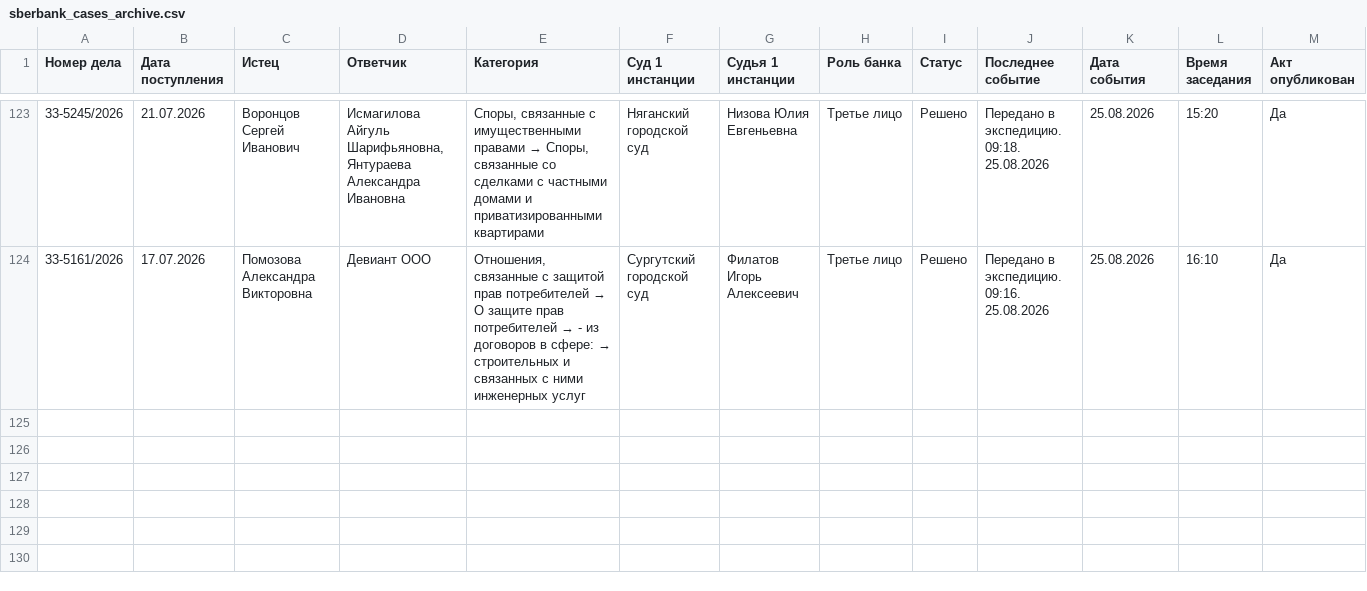
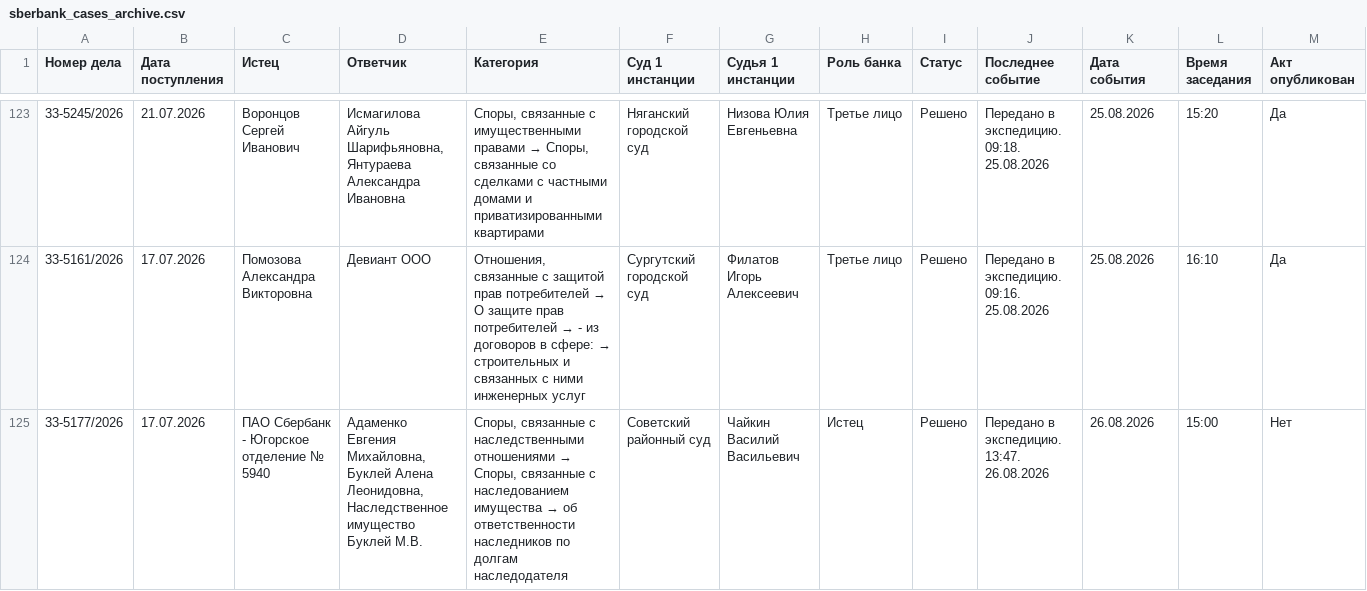
Before and after one commit to SelivanovAS/dashboard, a CSV file: data/sberbank_cases_archive.csv, drawn as a sheet; only a part is shown, gaps mark what is left out; rows hold the shown columns only; the diff names each change by its address in the sheet, - before the commit and + after, or states it on an @@ line.

```diff
--- a/data/sberbank_cases_archive.csv
+++ b/data/sberbank_cases_archive.csv
+row 125: 33-5177/2026 | 17.07.2026 | ПАО Сбербанк - Югорское отделение № 5940 | Адаменко Евгения Михайловна, Буклей Алена Леонидовна, Наследственное имущество Буклей М.В. | Споры, связанные с наследственными отношениями → Споры, связанные с наследованием имущества → об ответственности наследников по долгам наследодателя | Советский районный суд | Чайкин Василий Васильевич | Истец | Решено | Передано в экспедицию. 13:47. 26.08.2026 | 26.08.2026 | 15:00 | Нет
```
Also changed, not shown: data/sberbank_cases.csv, 12 other files.
